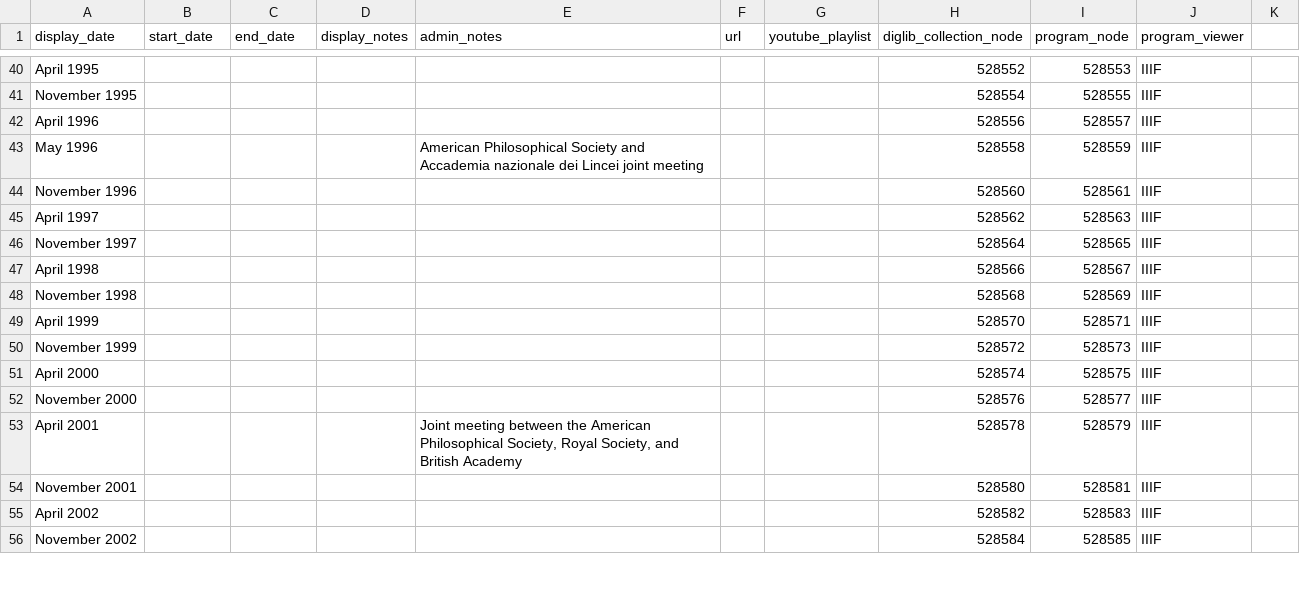
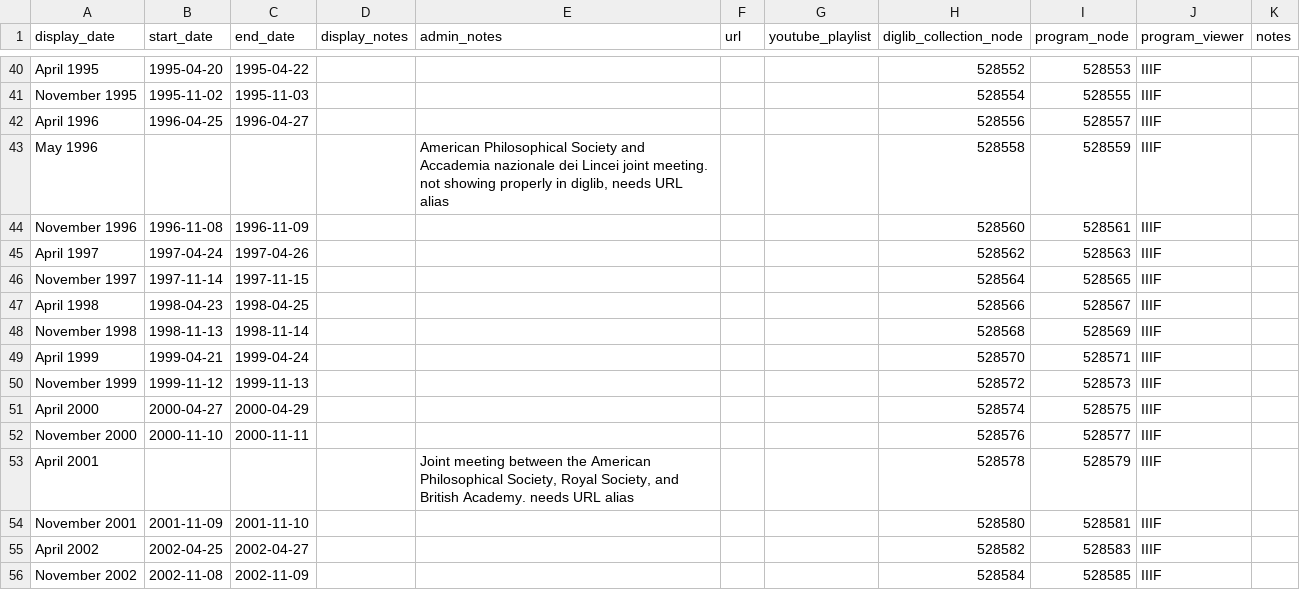
Before and after one commit to AmericanPhilosophicalSociety/video-experiment, a CSV file: meetings.csv, drawn as a sheet; only a part is shown, gaps mark what is left out; the diff covers the shown part only; the diff names each change by its address in the sheet, - before the commit and + after, or states it on an @@ line.

Commit message:
add updated meetings.csv

```diff
--- a/meetings.csv
+++ b/meetings.csv
-K1: (empty)
+K1: notes
-B40 (start_date): (empty)
+B40 (start_date): 1995-04-20
-C40 (end_date): (empty)
+C40 (end_date): 1995-04-22
-B41 (start_date): (empty)
+B41 (start_date): 1995-11-02
-C41 (end_date): (empty)
+C41 (end_date): 1995-11-03
-B42 (start_date): (empty)
+B42 (start_date): 1996-04-25
-C42 (end_date): (empty)
+C42 (end_date): 1996-04-27
-E43 (admin_notes): …Lincei joint meeting
+E43 (admin_notes): …Lincei joint meeting. not showing properly in diglib, needs URL alias
-B44 (start_date): (empty)
+B44 (start_date): 1996-11-08
-C44 (end_date): (empty)
+C44 (end_date): 1996-11-09
-B45 (start_date): (empty)
+B45 (start_date): 1997-04-24
-C45 (end_date): (empty)
+C45 (end_date): 1997-04-26
-B46 (start_date): (empty)
+B46 (start_date): 1997-11-14
-C46 (end_date): (empty)
+C46 (end_date): 1997-11-15
-B47 (start_date): (empty)
+B47 (start_date): 1998-04-23
-C47 (end_date): (empty)
+C47 (end_date): 1998-04-25
-B48 (start_date): (empty)
+B48 (start_date): 1998-11-13
-C48 (end_date): (empty)
+C48 (end_date): 1998-11-14
-B49 (start_date): (empty)
+B49 (start_date): 1999-04-21
-C49 (end_date): (empty)
+C49 (end_date): 1999-04-24
-B50 (start_date): (empty)
+B50 (start_date): 1999-11-12
-C50 (end_date): (empty)
+C50 (end_date): 1999-11-13
-B51 (start_date): (empty)
+B51 (start_date): 2000-04-27
-C51 (end_date): (empty)
+C51 (end_date): 2000-04-29
-B52 (start_date): (empty)
+B52 (start_date): 2000-11-10
-C52 (end_date): (empty)
+C52 (end_date): 2000-11-11
-E53 (admin_notes): …and British Academy
+E53 (admin_notes): …and British Academy. needs URL alias
-B54 (start_date): (empty)
+B54 (start_date): 2001-11-09
-C54 (end_date): (empty)
+C54 (end_date): 2001-11-10
-B55 (start_date): (empty)
+B55 (start_date): 2002-04-25
-C55 (end_date): (empty)
+C55 (end_date): 2002-04-27
-B56 (start_date): (empty)
+B56 (start_date): 2002-11-08
-C56 (end_date): (empty)
+C56 (end_date): 2002-11-09
```
Also changed, not shown: 68 edited cells elsewhere in this file.
